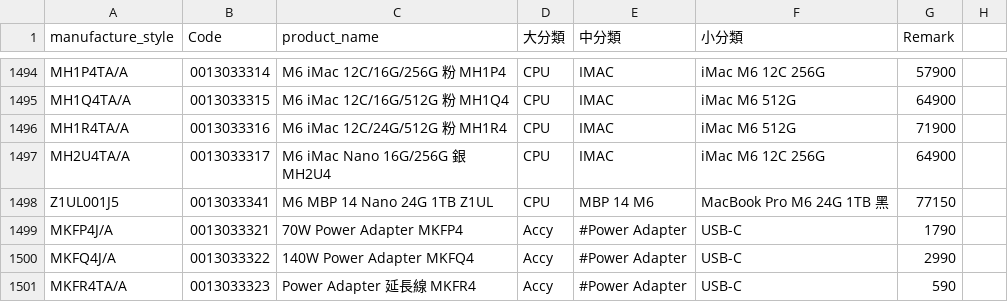
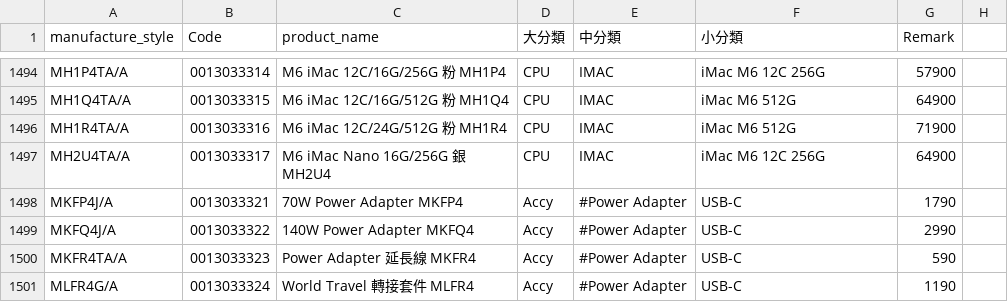
Before and after one commit to moriochang/model, a CSV file: data.csv, drawn as a sheet; only a part is shown, gaps mark what is left out; the shorter side is filled out with more unchanged rows; the diff names each change by its address in the sheet, - before the commit and + after, or states it on an @@ line.

Commit message:
Update data.csv

```diff
--- a/data.csv
+++ b/data.csv
-row 1498: Z1UL001J5 | 0013033341 | M6 MBP 14 Nano 24G 1TB Z1UL | CPU | MBP 14 M6 | MacBook Pro M6 24G 1TB 黑 | 77150
```
